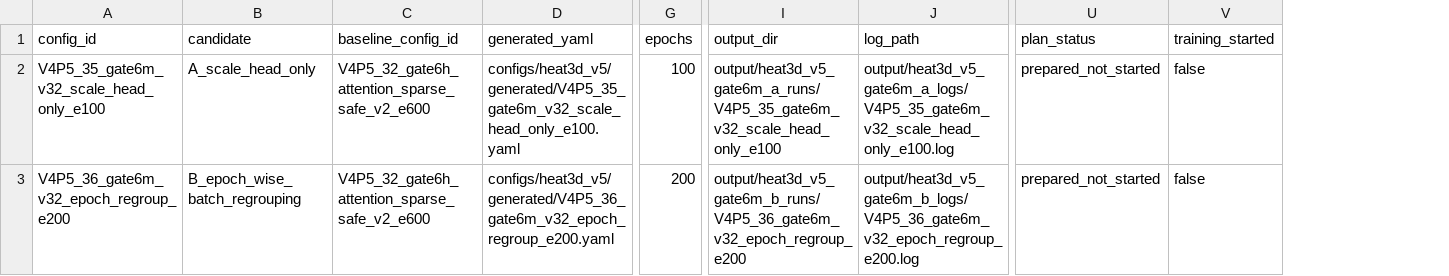
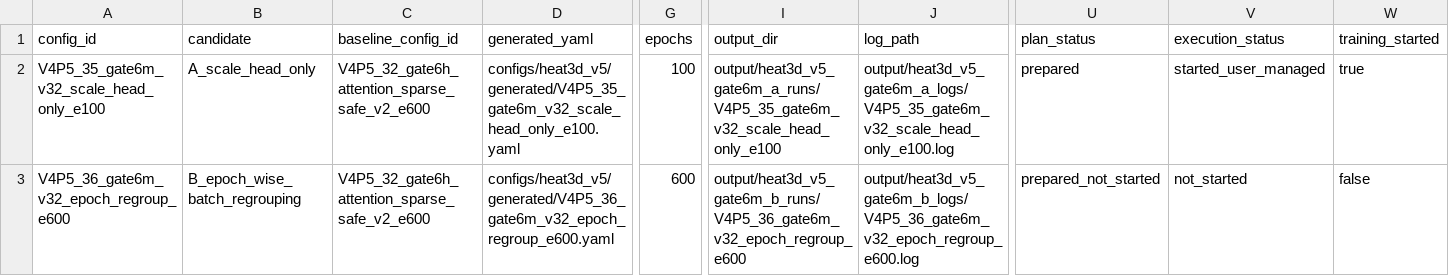
Before and after one commit to 133754144/heat3d-ic, a CSV file: configs/heat3d_v5/v5_gate6m_registry.csv, drawn as a sheet; only a part is shown, gaps mark what is left out; addresses are those after the commit; the diff names each change by its address in the sheet, - before the commit and + after, or states it on an @@ line.

Commit message:
fix(v5): extend Gate 6M regrouping candidate to e600

```diff
--- a/configs/heat3d_v5/v5_gate6m_registry.csv
+++ b/configs/heat3d_v5/v5_gate6m_registry.csv
+column V (execution_status), rows 2-3: started_user_managed | not_started
-U2 (plan_status): prepared_not_started
+U2 (plan_status): prepared
-W2 (training_started): false
+W2 (training_started): true
-A3 (config_id): V4P5_36_gate6m_v32_epoch_regroup_e200
+A3 (config_id): V4P5_36_gate6m_v32_epoch_regroup_e600
-D3 (generated_yaml): configs/heat3d_v5/generated/V4P5_36_gate6m_v32_epoch_regroup_e200.yaml
+D3 (generated_yaml): configs/heat3d_v5/generated/V4P5_36_gate6m_v32_epoch_regroup_e600.yaml
-G3 (epochs): 200
+G3 (epochs): 600
-I3 (output_dir): output/heat3d_v5_gate6m_b_runs/V4P5_36_gate6m_v32_epoch_regroup_e200
+I3 (output_dir): output/heat3d_v5_gate6m_b_runs/V4P5_36_gate6m_v32_epoch_regroup_e600
-J3 (log_path): output/heat3d_v5_gate6m_b_logs/V4P5_36_gate6m_v32_epoch_regroup_e200.log
+J3 (log_path): output/heat3d_v5_gate6m_b_logs/V4P5_36_gate6m_v32_epoch_regroup_e600.log
```
Also changed, not shown: 4 other files.
